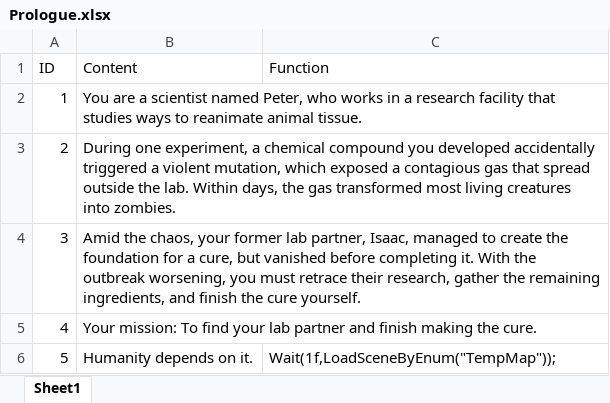
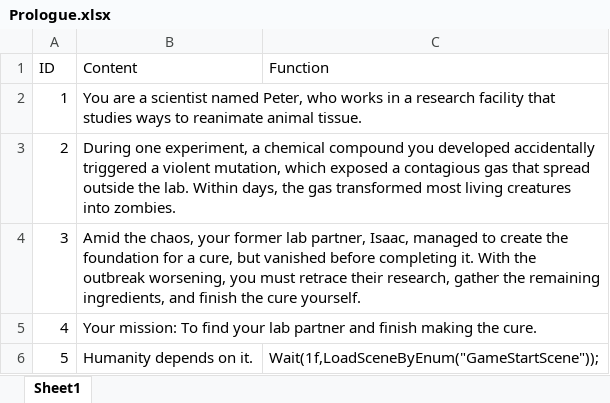
Before and after one commit to 1102-Luong-Vincent/CS425-426, an Excel workbook: Assets/StreamingAssets/Excel/Story/Prologue.xlsx, sheet Sheet1, drawn as a sheet; values as stored, in another font and other column widths than the file's, no borders; the diff names each change by its address in the sheet, - before the commit and + after, or states it on an @@ line.

```diff
--- a/Assets/StreamingAssets/Excel/Story/Prologue.xlsx (sheet Sheet1)
+++ b/Assets/StreamingAssets/Excel/Story/Prologue.xlsx (sheet Sheet1)
-C6 (Function): Wait(1f,LoadSceneByEnum("TempMap"));
+C6 (Function): Wait(1f,LoadSceneByEnum("GameStartScene"));
```
Also changed, not shown: Assets/StreamingAssets/Excel/Value/CardValue.xlsx, 10 other files.
